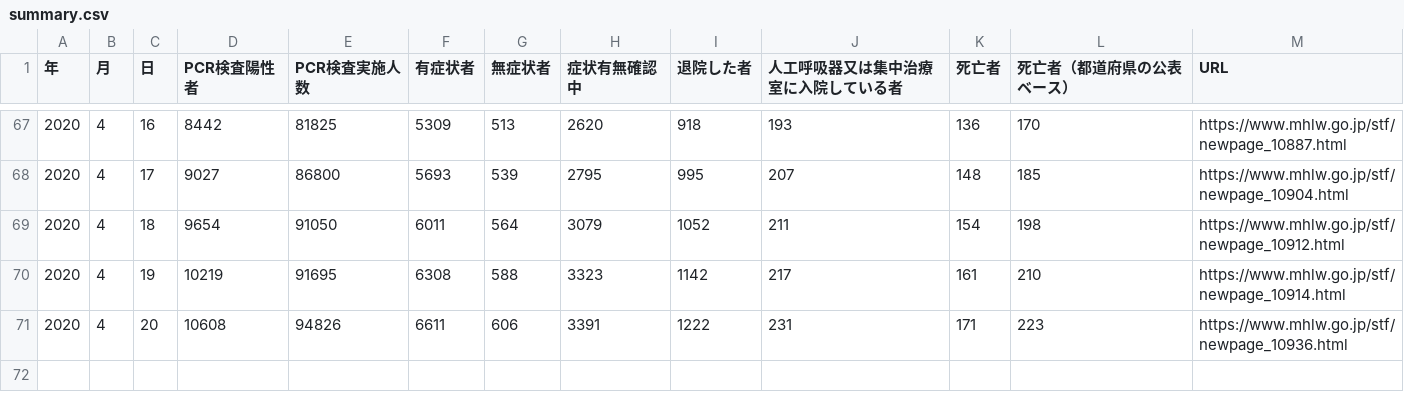
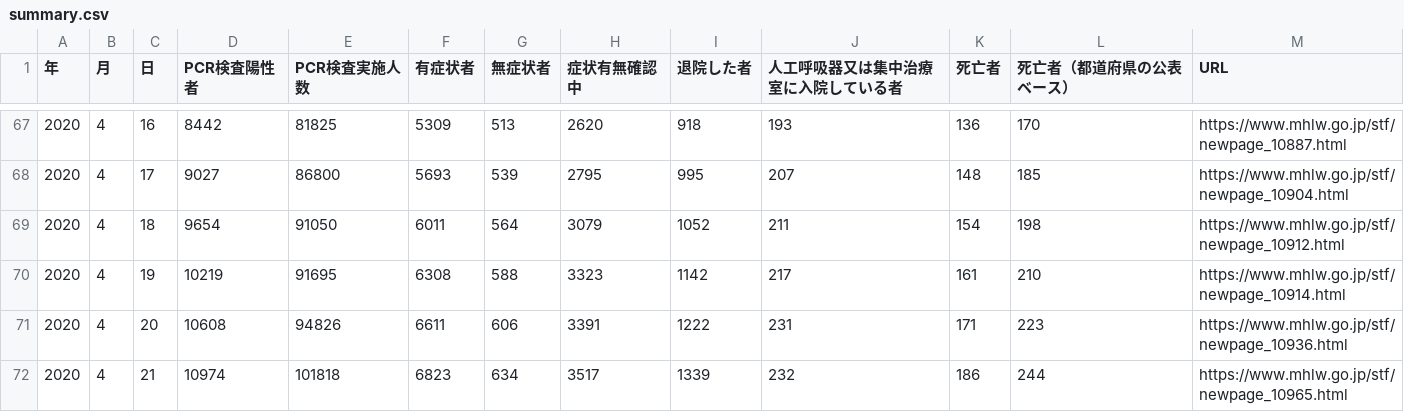
Before and after one commit to kawamo55/pcrcov, a CSV file: summary.csv, drawn as a sheet; only a part is shown, gaps mark what is left out.

```diff
--- a/summary.csv
+++ b/summary.csv
@@ -71 +71,2 @@
 2020,4,20,10608,94826,6611,606,3391,1222,231,171,223,https://www.mhlw.go.jp/stf/newpage_10936.html
+2020,4,21,10974,101818,6823,634,3517,1339,232,186,244,https://www.mhlw.go.jp/stf/newpage_10965.html
```
Also changed, not shown: 1 other file.
